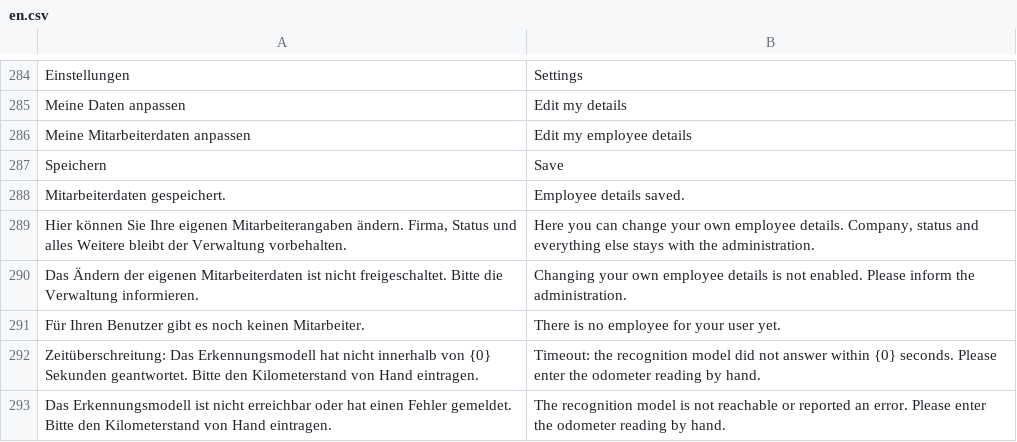
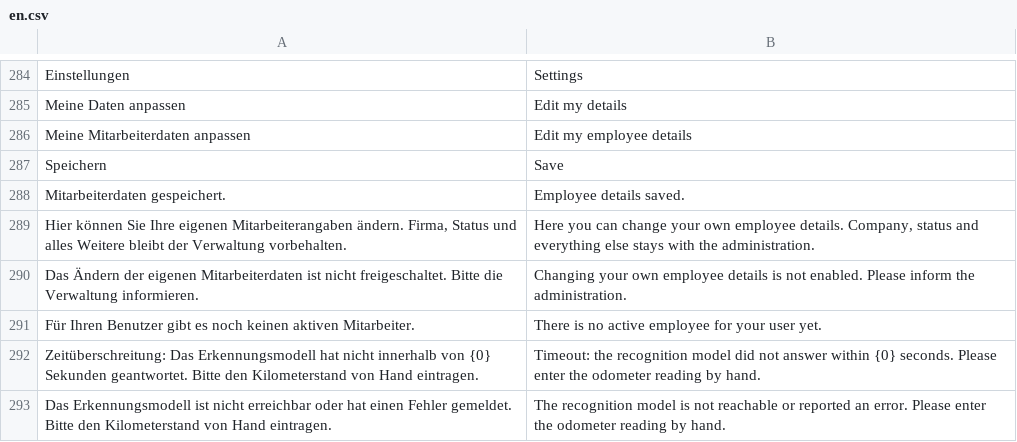
Before and after one commit to nienhausdavid/zeit_projekt, a CSV file: zeit_projekt/translations/en.csv, drawn as a sheet; only a part is shown, gaps mark what is left out.

```diff
--- a/zeit_projekt/translations/en.csv
+++ b/zeit_projekt/translations/en.csv
@@ -290,3 +290,3 @@
 "Das Ändern der eigenen Mitarbeiterdaten ist nicht freigeschaltet. Bitte die Verwaltung informieren.","Changing your own employee details is not enabled. Please inform the administration."
-"Für Ihren Benutzer gibt es noch keinen Mitarbeiter.","There is no employee for your user yet."
+"Für Ihren Benutzer gibt es noch keinen aktiven Mitarbeiter.","There is no active employee for your user yet."
 "Zeitüberschreitung: Das Erkennungsmodell hat nicht innerhalb von {0} Sekunden geantwortet. Bitte den Kilometerstand von Hand eintragen.","Timeout: the recognition model did not answer within {0} seconds. Please enter the odometer reading by hand."
```
Also changed, not shown: 2 other files.
